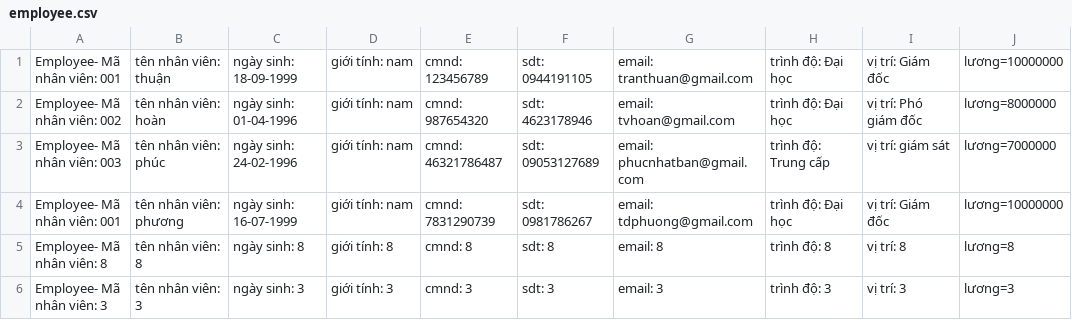
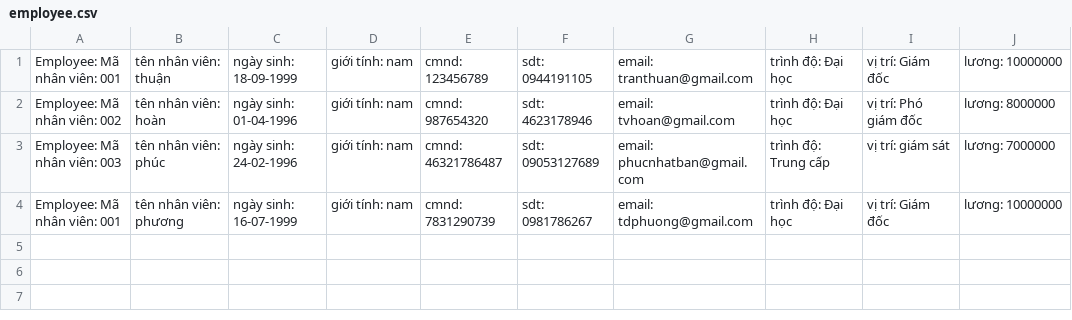
Before and after one commit to tthuan1/C0222G2-TranThuan, a CSV file: FuramaResort/src/data/employee.csv, drawn as a sheet.

```diff
--- a/FuramaResort/src/data/employee.csv
+++ b/FuramaResort/src/data/employee.csv
@@ -1,6 +1,4 @@
-Employee-   Mã nhân viên: 001, tên nhân viên: thuận, ngày sinh: 18-09-1999, giới tính: nam, cmnd: 123456789, sdt: 0944191105, email: tranthuan@gmail.com, trình độ: Đại học, vị trí: Giám đốc, lương=10000000
-Employee-   Mã nhân viên: 002, tên nhân viên: hoàn, ngày sinh: 01-04-1996, giới tính: nam, cmnd: 987654320, sdt: 4623178946, email: tvhoan@gmail.com, trình độ: Đại học, vị trí: Phó giám đốc, lương=8000000
-Employee-   Mã nhân viên: 003, tên nhân viên: phúc, ngày sinh: 24-02-1996, giới tính: nam, cmnd: 46321786487, sdt: 09053127689, email: phucnhatban@gmail.com, trình độ: Trung cấp, vị trí: giám sát, lương=7000000
-Employee-   Mã nhân viên: 001, tên nhân viên: phương, ngày sinh: 16-07-1999, giới tính: nam, cmnd: 7831290739, sdt: 0981786267, email: tdphuong@gmail.com, trình độ: Đại học, vị trí: Giám đốc, lương=10000000
-Employee-   Mã nhân viên: 8, tên nhân viên: 8, ngày sinh: 8, giới tính: 8, cmnd: 8, sdt: 8, email: 8, trình độ: 8, vị trí: 8, lương=8
-Employee-   Mã nhân viên: 3, tên nhân viên: 3, ngày sinh: 3, giới tính: 3, cmnd: 3, sdt: 3, email: 3, trình độ: 3, vị trí: 3, lương=3
+Employee:   Mã nhân viên: 001, tên nhân viên: thuận, ngày sinh: 18-09-1999, giới tính: nam, cmnd: 123456789, sdt: 0944191105, email: tranthuan@gmail.com, trình độ: Đại học, vị trí: Giám đốc, lương: 10000000
+Employee:   Mã nhân viên: 002, tên nhân viên: hoàn, ngày sinh: 01-04-1996, giới tính: nam, cmnd: 987654320, sdt: 4623178946, email: tvhoan@gmail.com, trình độ: Đại học, vị trí: Phó giám đốc, lương: 8000000
+Employee:   Mã nhân viên: 003, tên nhân viên: phúc, ngày sinh: 24-02-1996, giới tính: nam, cmnd: 46321786487, sdt: 09053127689, email: phucnhatban@gmail.com, trình độ: Trung cấp, vị trí: giám sát, lương: 7000000
+Employee:   Mã nhân viên: 001, tên nhân viên: phương, ngày sinh: 16-07-1999, giới tính: nam, cmnd: 7831290739, sdt: 0981786267, email: tdphuong@gmail.com, trình độ: Đại học, vị trí: Giám đốc, lương: 10000000
```
Also changed, not shown: FuramaResort/src/data/customer.csv, 12 other files.
